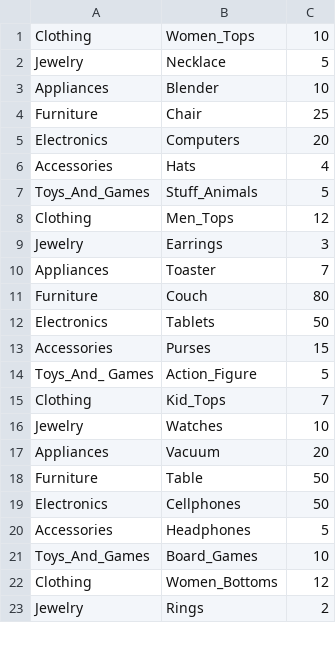
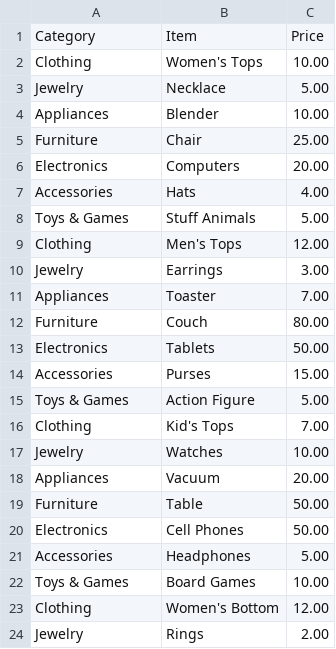
Before and after one commit to CalicoChloe/Thrifty-K9, a CSV file: app/src/main/assets/testdata.csv, drawn as a sheet; only a part is shown; the diff covers the shown part only.

```diff
--- a/app/src/main/assets/testdata.csv
+++ b/app/src/main/assets/testdata.csv
@@ -1,23 +1,24 @@
-Clothing,Women_Tops,10
-Jewelry,Necklace,5
-Appliances,Blender,10
-Furniture,Chair,25
-Electronics,Computers,20
-Accessories,Hats,4
-Toys_And_Games,Stuff_Animals,5
-Clothing,Men_Tops,12
-Jewelry,Earrings,3
-Appliances,Toaster,7
-Furniture,Couch,80
-Electronics,Tablets,50
-Accessories,Purses,15
-Toys_And_ Games,Action_Figure,5
-Clothing,Kid_Tops,7
-Jewelry,Watches,10
-Appliances,Vacuum,20
-Furniture,Table,50
-Electronics,Cellphones,50
-Accessories,Headphones,5
-Toys_And_Games,Board_Games,10
-Clothing,Women_Bottoms,12
-Jewelry,Rings,2
+Category,Item,Price
+Clothing,Women's Tops,10.00
+Jewelry,Necklace,5.00
+Appliances,Blender,10.00
+Furniture,Chair,25.00
+Electronics,Computers,20.00
+Accessories,Hats,4.00
+Toys & Games,Stuff Animals,5.00
+Clothing,Men's Tops,12.00
+Jewelry,Earrings,3.00
+Appliances,Toaster,7.00
+Furniture,Couch,80.00
+Electronics,Tablets,50.00
+Accessories,Purses,15.00
+Toys & Games,Action Figure,5.00
+Clothing,Kid's Tops,7.00
+Jewelry,Watches,10.00
+Appliances,Vacuum,20.00
+Furniture,Table,50.00
+Electronics,Cell Phones,50.00
+Accessories,Headphones,5.00
+Toys & Games,Board Games,10.00
+Clothing,Women's Bottom,12.00
+Jewelry,Rings,2.00
```
Also changed, not shown: 4 added rows, 4 removed rows and 16 edited cells elsewhere in this file, 3 other files.
